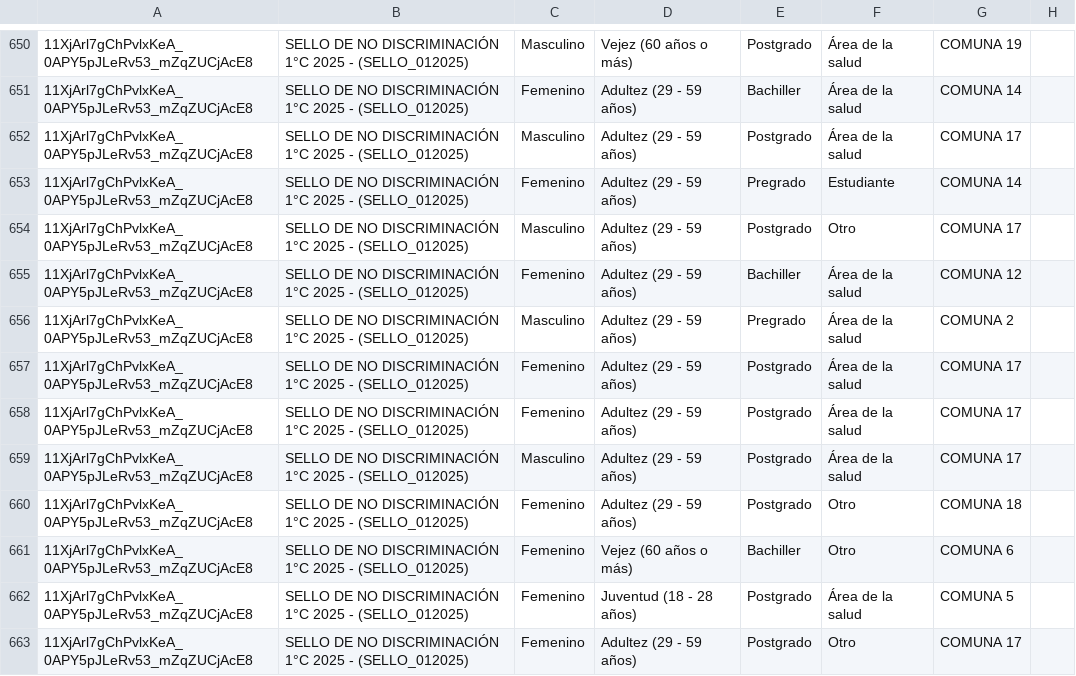
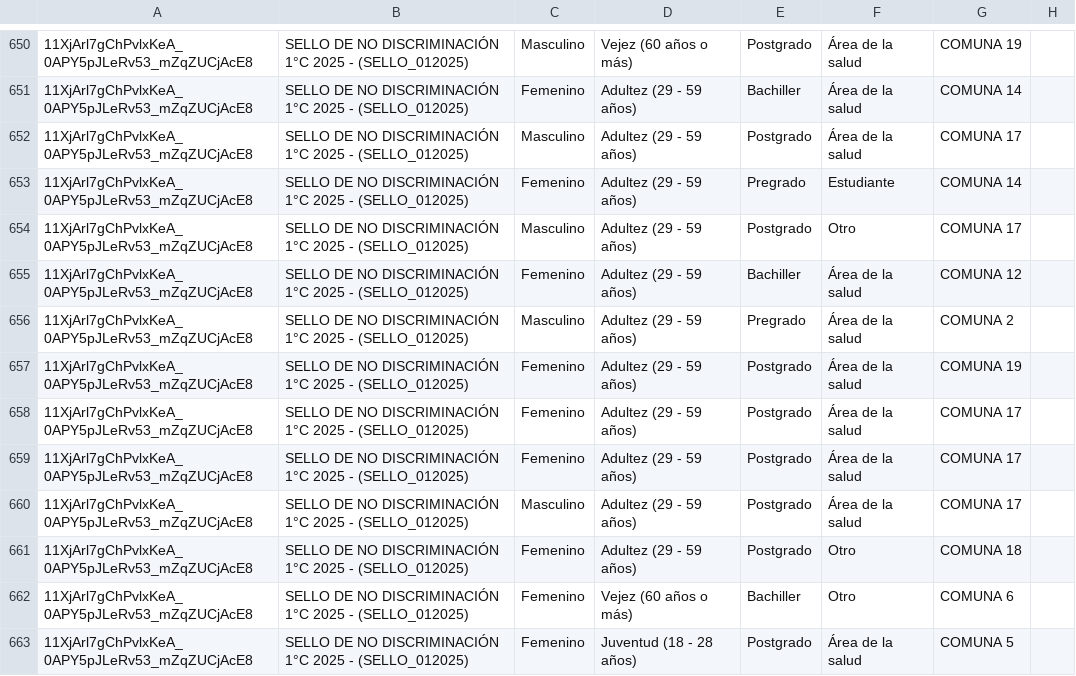
Before and after one commit to SecSaludCali/Tesis_Moodle, a CSV file: dim_perfiles.csv, drawn as a sheet; only a part is shown, gaps mark what is left out; the shorter side is filled out with more unchanged rows; the diff names each change by its address in the sheet, - before the commit and + after, or states it on an @@ line.

```diff
--- a/dim_perfiles.csv
+++ b/dim_perfiles.csv
+row 657: 11XjArl7gChPvlxKeA_0APY5pJLeRv53_mZqZUCjAcE8 | SELLO DE NO DISCRIMINACIÓN 1°C 2025 - (SELLO_012025) | Femenino | Adultez (29 - 59 años) | Postgrado | Área de la salud | COMUNA 19
```
Also changed, not shown: demografia_consolidada.csv, descargas_moodle/progress.sello_012025.csv, 4 other files.
